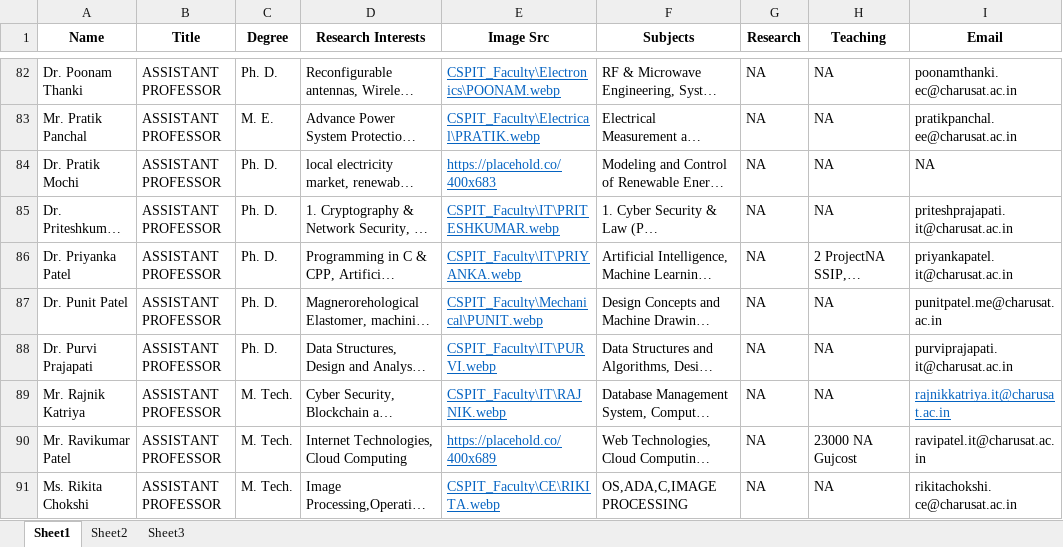
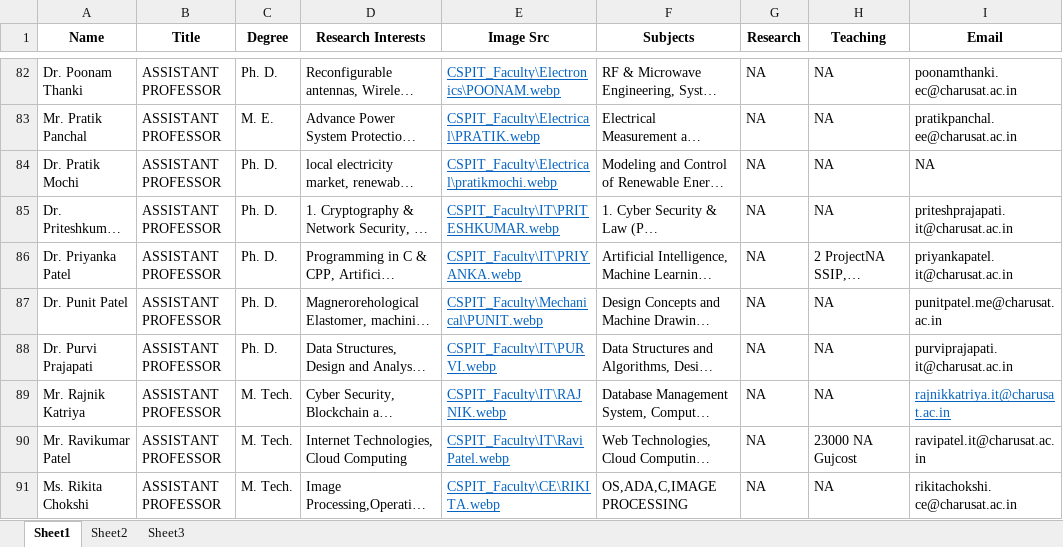
Before and after one commit to ravichanga101/CSPIT_NEW_2024, an Excel workbook: faculty_data.xlsx, sheet Sheet1, drawn as a sheet; only a part is shown, gaps mark what is left out; long unchanged cells end in …; values as stored, in another font and other column widths than the file's, no borders; the diff names each change by its address in the sheet, - before the commit and + after, or states it on an @@ line.

Commit message:
Ravi Sir's image added

```diff
--- a/faculty_data.xlsx (sheet Sheet1)
+++ b/faculty_data.xlsx (sheet Sheet1)
-E84 (Image Src): https://placehold.co/400x683
+E84 (Image Src): CSPIT_Faculty\Electrical\pratikmochi.webp
-E90 (Image Src): https://placehold.co/400x689
+E90 (Image Src): CSPIT_Faculty\IT\RaviPatel.webp
```
Also changed, not shown: 2 other files.
